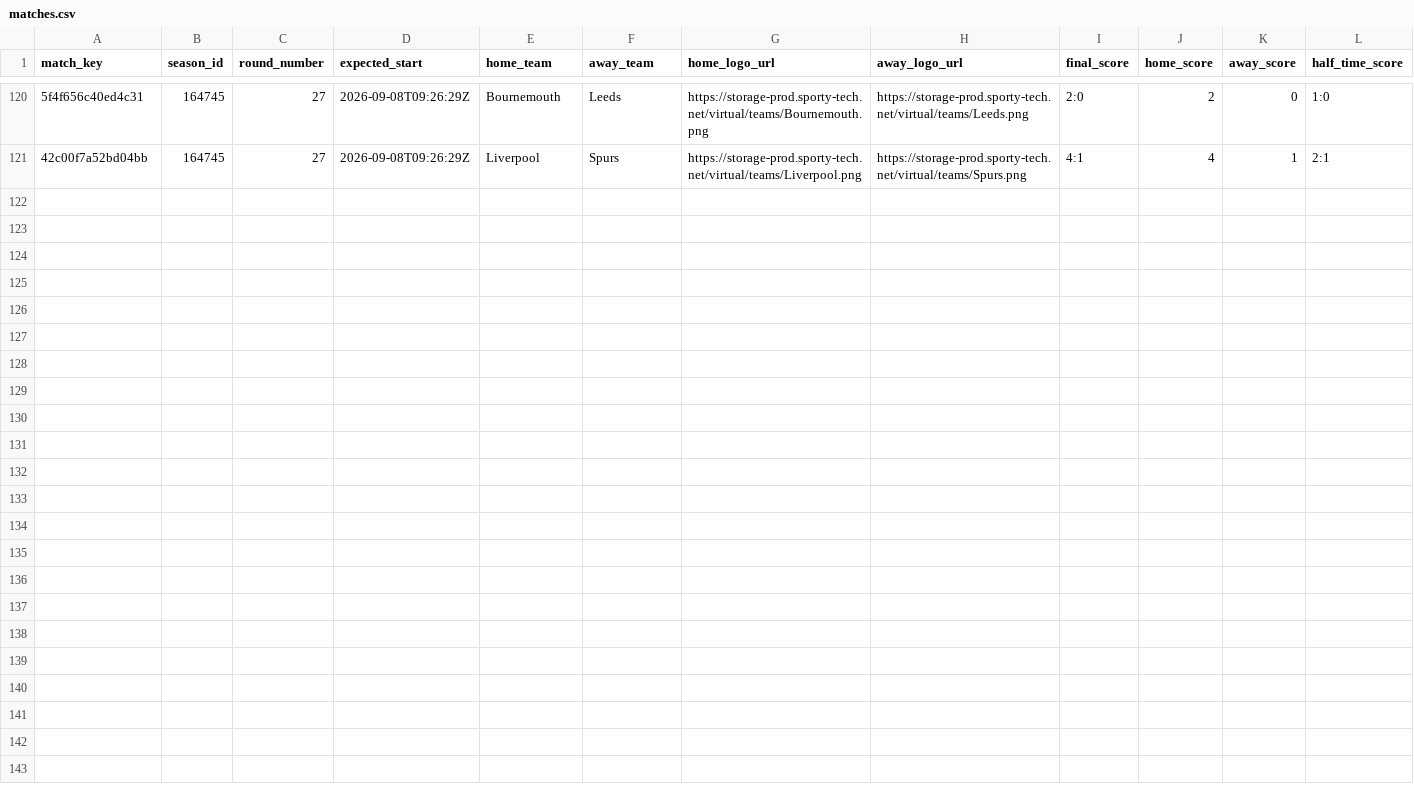
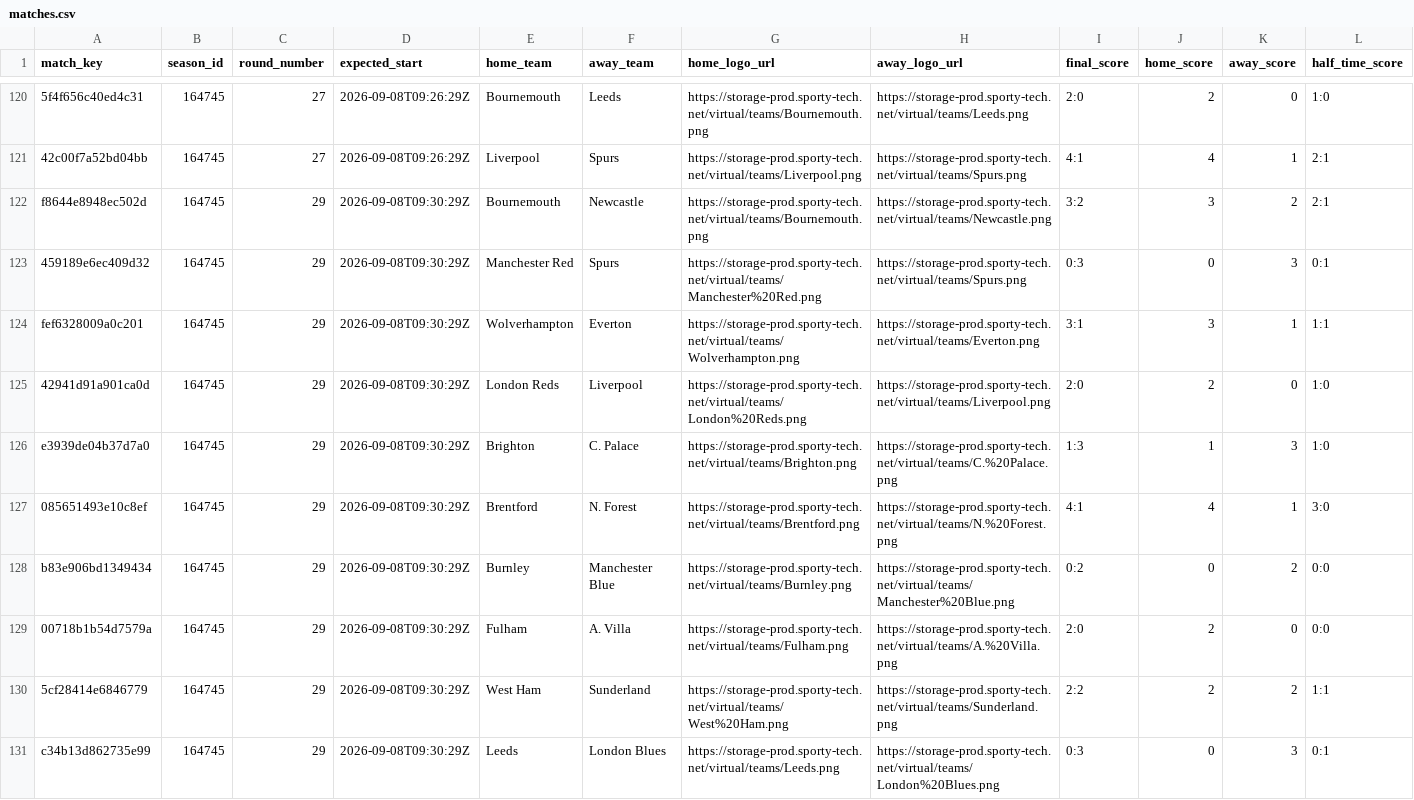
Before and after one commit to michaeldiary77-sys/virtual-leagues-collector, a CSV file: data/8035_english-league/matches.csv, drawn as a sheet; only a part is shown, gaps mark what is left out; rows hold the shown columns only; the diff names each change by its address in the sheet, - before the commit and + after, or states it on an @@ line.

```diff
--- a/data/8035_english-league/matches.csv
+++ b/data/8035_english-league/matches.csv
+row 122: f8644e8948ec502d | 164745 | 29 | 2026-09-08T09:30:29Z | Bournemouth | Newcastle | https://storage-prod.sporty-tech.net/virtual/teams/Bournemouth.png | https://storage-prod.sporty-tech.net/virtual/teams/Newcastle.png | 3:2 | 3 | 2 | 2:1
+row 123: 459189e6ec409d32 | 164745 | 29 | 2026-09-08T09:30:29Z | Manchester Red | Spurs | https://storage-prod.sporty-tech.net/virtual/teams/Manchester%20Red.png | https://storage-prod.sporty-tech.net/virtual/teams/Spurs.png | 0:3 | 0 | 3 | 0:1
+row 124: fef6328009a0c201 | 164745 | 29 | 2026-09-08T09:30:29Z | Wolverhampton | Everton | https://storage-prod.sporty-tech.net/virtual/teams/Wolverhampton.png | https://storage-prod.sporty-tech.net/virtual/teams/Everton.png | 3:1 | 3 | 1 | 1:1
+row 125: 42941d91a901ca0d | 164745 | 29 | 2026-09-08T09:30:29Z | London Reds | Liverpool | https://storage-prod.sporty-tech.net/virtual/teams/London%20Reds.png | https://storage-prod.sporty-tech.net/virtual/teams/Liverpool.png | 2:0 | 2 | 0 | 1:0
+row 126: e3939de04b37d7a0 | 164745 | 29 | 2026-09-08T09:30:29Z | Brighton | C. Palace | https://storage-prod.sporty-tech.net/virtual/teams/Brighton.png | https://storage-prod.sporty-tech.net/virtual/teams/C.%20Palace.png | 1:3 | 1 | 3 | 1:0
+row 127: 085651493e10c8ef | 164745 | 29 | 2026-09-08T09:30:29Z | Brentford | N. Forest | https://storage-prod.sporty-tech.net/virtual/teams/Brentford.png | https://storage-prod.sporty-tech.net/virtual/teams/N.%20Forest.png | 4:1 | 4 | 1 | 3:0
+row 128: b83e906bd1349434 | 164745 | 29 | 2026-09-08T09:30:29Z | Burnley | Manchester Blue | https://storage-prod.sporty-tech.net/virtual/teams/Burnley.png | https://storage-prod.sporty-tech.net/virtual/teams/Manchester%20Blue.png | 0:2 | 0 | 2 | 0:0
+row 129: 00718b1b54d7579a | 164745 | 29 | 2026-09-08T09:30:29Z | Fulham | A. Villa | https://storage-prod.sporty-tech.net/virtual/teams/Fulham.png | https://storage-prod.sporty-tech.net/virtual/teams/A.%20Villa.png | 2:0 | 2 | 0 | 0:0
+row 130: 5cf28414e6846779 | 164745 | 29 | 2026-09-08T09:30:29Z | West Ham | Sunderland | https://storage-prod.sporty-tech.net/virtual/teams/West%20Ham.png | https://storage-prod.sporty-tech.net/virtual/teams/Sunderland.png | 2:2 | 2 | 2 | 1:1
+row 131: c34b13d862735e99 | 164745 | 29 | 2026-09-08T09:30:29Z | Leeds | London Blues | https://storage-prod.sporty-tech.net/virtual/teams/Leeds.png | https://storage-prod.sporty-tech.net/virtual/teams/London%20Blues.png | 0:3 | 0 | 3 | 0:1
```
Also changed, not shown: data/8036_italian-league/matches.csv, data/8037_spanish-league/matches.csv, 39 other files.
